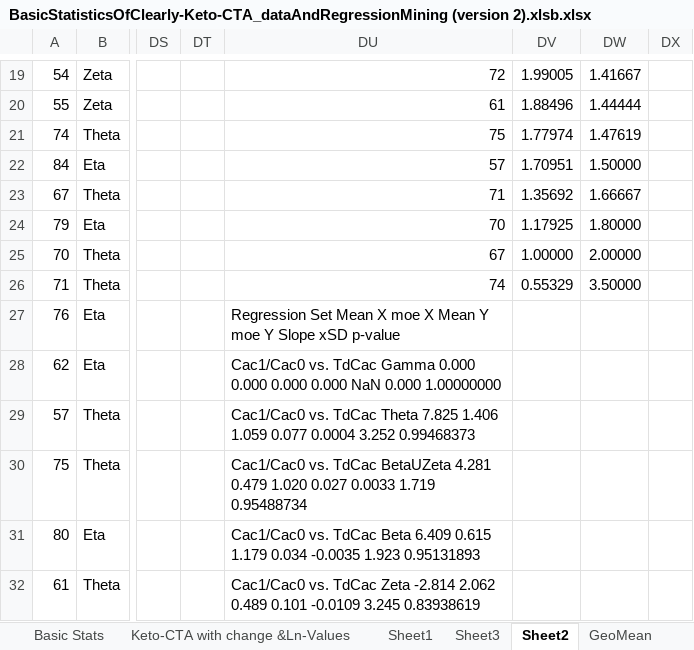
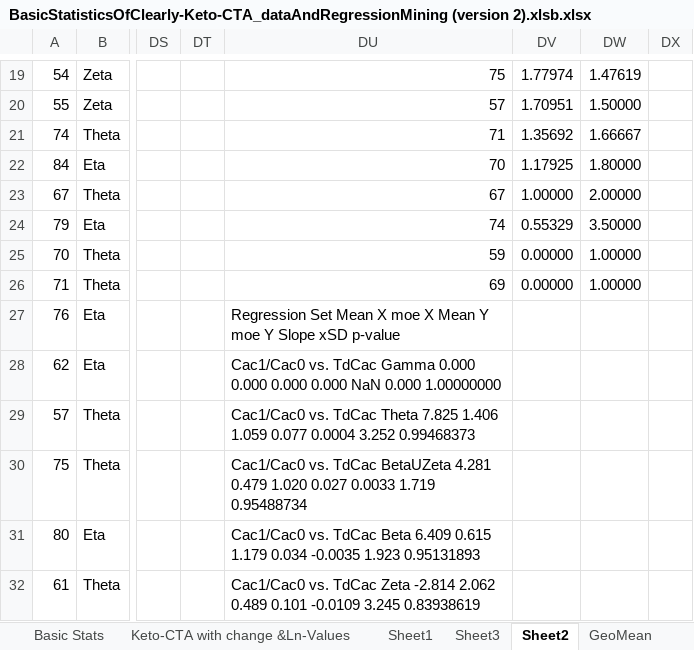
Before and after one commit to NinerXrayBravoTwoTwo/Keto_Cta, an Excel workbook: Analysis/BasicStatisticsOfClearly-Keto-CTA_dataAndRegressionMining (version 2).xlsb.xlsx, sheet Sheet2, drawn as a sheet; only a part is shown, gaps mark what is left out; values as stored, in another font and other column widths than the file's, no borders; charts and pictures and table styles not drawn; the diff covers the shown part only; the diff names each change by its address in the sheet, - before the commit and + after, or states it on an @@ line.

```diff
--- a/Analysis/BasicStatisticsOfClearly-Keto-CTA_dataAndRegressionMining (version 2).xlsb.xlsx (sheet Sheet2)
+++ b/Analysis/BasicStatisticsOfClearly-Keto-CTA_dataAndRegressionMining (version 2).xlsb.xlsx (sheet Sheet2)
-DU19: 72
+DU19: 75
-DV19: 1.99005
+DV19: 1.77974
-DW19: 1.41667
+DW19: 1.47619
-DU20: 61
+DU20: 57
-DV20: 1.88496
+DV20: 1.70951
-DW20: 1.44444
+DW20: 1.50000
-DU21: 75
+DU21: 71
-DV21: 1.77974
+DV21: 1.35692
-DW21: 1.47619
+DW21: 1.66667
-DU22: 57
+DU22: 70
-DV22: 1.70951
+DV22: 1.17925
-DW22: 1.50000
+DW22: 1.80000
-DU23: 71
+DU23: 67
-DV23: 1.35692
+DV23: 1.00000
-DW23: 1.66667
+DW23: 2.00000
-DU24: 70
+DU24: 74
-DV24: 1.17925
+DV24: 0.55329
-DW24: 1.80000
+DW24: 3.50000
-DU25: 67
+DU25: 59
-DV25: 1.00000
+DV25: 0.00000
-DW25: 2.00000
+DW25: 1.00000
-DU26: 74
+DU26: 69
-DV26: 0.55329
+DV26: 0.00000
-DW26: 3.50000
+DW26: 1.00000
```
Also changed, not shown: 37 edited cells elsewhere in this sheet, charts or pictures, 4 other files.
